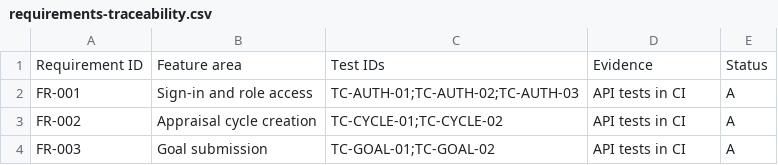
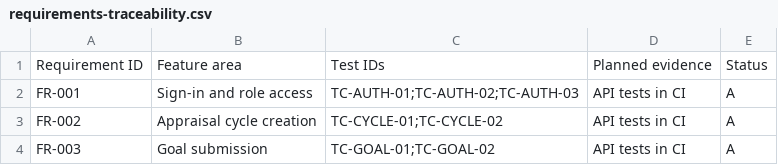
Before and after one commit to GSAIHEMANTH279/Automated-performance-appraisal-system, a CSV file: SRS_SAD_TestPlan/diagrams/requirements-traceability.csv, drawn as a sheet; only a part is shown.

Commit message:
Allow final status in the documentation check
The check only accepted draft, proposed or planned labels, so final documents could not pass. Restores the traceability header it requires.

```diff
--- a/SRS_SAD_TestPlan/diagrams/requirements-traceability.csv
+++ b/SRS_SAD_TestPlan/diagrams/requirements-traceability.csv
@@ -1,2 +1,2 @@
-Requirement ID,Feature area,Test IDs,Evidence,Status
+Requirement ID,Feature area,Test IDs,Planned evidence,Status
 FR-001,Sign-in and role access,TC-AUTH-01;TC-AUTH-02;TC-AUTH-03,API tests in CI,A
```
Also changed, not shown: 1 other file.
